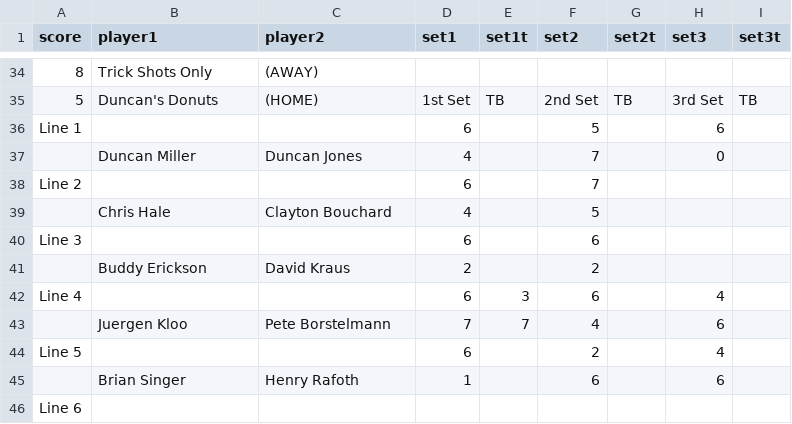
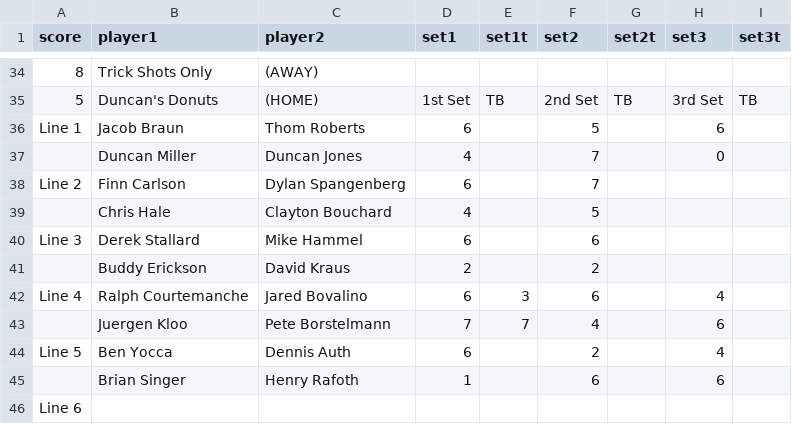
Before and after one commit to coxandrew/paddle15143, a CSV file: _data/scores-2025-week-5.csv, drawn as a sheet; only a part is shown, gaps mark what is left out; the diff names each change by its address in the sheet, - before the commit and + after, or states it on an @@ line.

Commit message:
Update names for YMCA match

```diff
--- a/_data/scores-2025-week-5.csv
+++ b/_data/scores-2025-week-5.csv
-B36 (player1): (empty)
+B36 (player1): Jacob Braun
-C36 (player2): (empty)
+C36 (player2): Thom Roberts
-B38 (player1): (empty)
+B38 (player1): Finn Carlson
-C38 (player2): (empty)
+C38 (player2): Dylan Spangenberg
-B40 (player1): (empty)
+B40 (player1): Derek Stallard
-C40 (player2): (empty)
+C40 (player2): Mike Hammel
-B42 (player1): (empty)
+B42 (player1): Ralph Courtemanche
-C42 (player2): (empty)
+C42 (player2): Jared Bovalino
-B44 (player1): (empty)
+B44 (player1): Ben Yocca
-C44 (player2): (empty)
+C44 (player2): Dennis Auth
```
